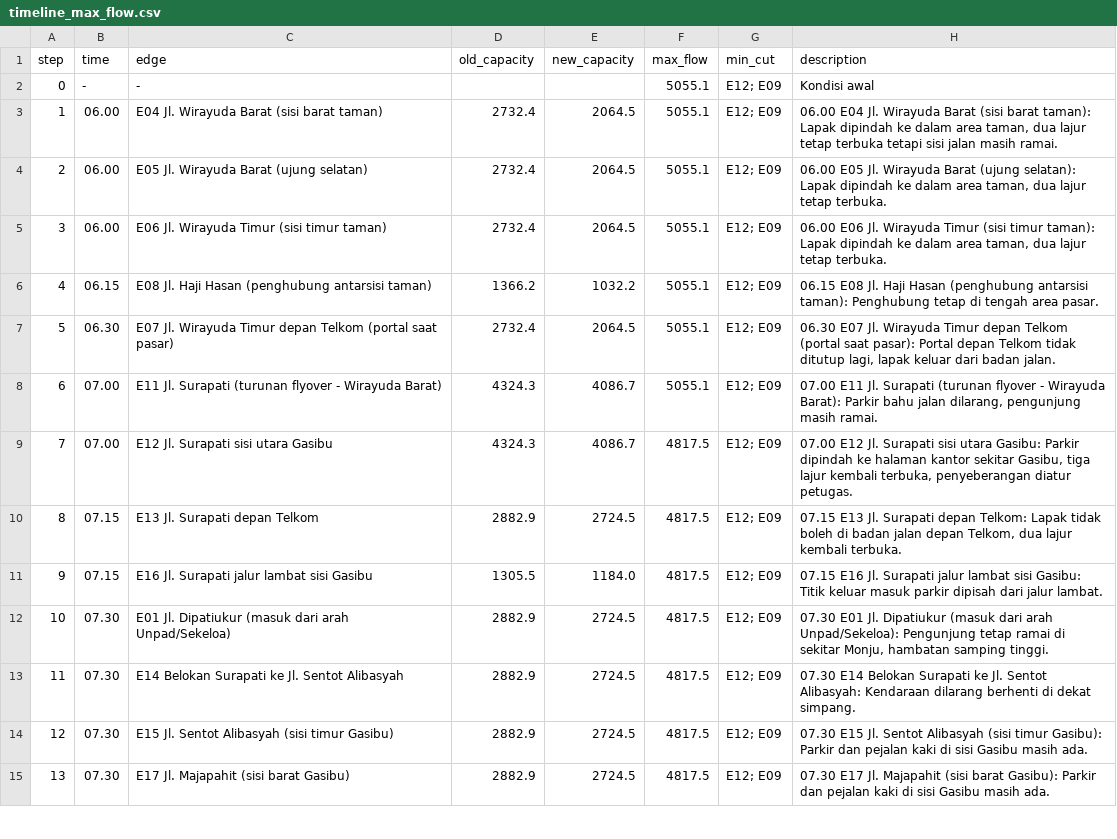
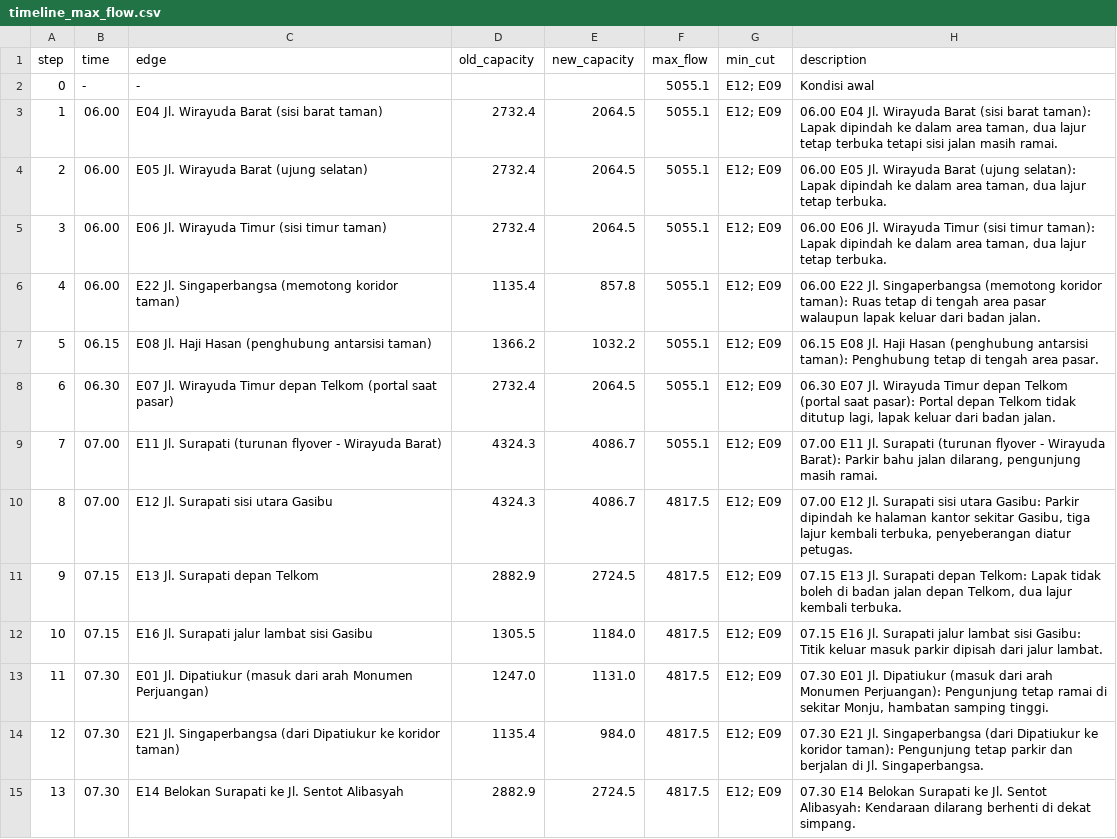
Before and after one commit to Finerium/matematika-diskrit-lanjut, a CSV file: 2026-10-19-tubes-kasus-04-pasar-tumpah/kode/matdis-tubes-2026/output/case_04_pasar_tumpah_gasibu_penataan_maxflow/timeline_max_flow.csv, drawn as a sheet; only a part is shown; the shorter side is filled out with more unchanged rows; addresses are those after the commit; the diff names each change by its address in the sheet, - before the commit and + after, or states it on an @@ line.

```diff
--- a/2026-10-19-tubes-kasus-04-pasar-tumpah/kode/matdis-tubes-2026/output/case_04_pasar_tumpah_gasibu_penataan_maxflow/timeline_max_flow.csv
+++ b/2026-10-19-tubes-kasus-04-pasar-tumpah/kode/matdis-tubes-2026/output/case_04_pasar_tumpah_gasibu_penataan_maxflow/timeline_max_flow.csv
+row 6: 4 | 06.00 | E22 Jl. Singaperbangsa (memotong koridor taman) | 1135.4 | 857.8 | 5055.1 | E12; E09 | 06.00 E22 Jl. Singaperbangsa (memotong koridor taman): Ruas tetap di tengah area pasar walaupun lapak keluar dari badan jalan.
@@ column A (step) renumbered from row 7 down @@
+row 13: 11 | 07.30 | E01 Jl. Dipatiukur (masuk dari arah Monumen Perjuangan) | 1247.0 | 1131.0 | 4817.5 | E12; E09 | 07.30 E01 Jl. Dipatiukur (masuk dari arah Monumen Perjuangan): Pengunjung tetap ramai di sekitar Monju, hambatan samping tinggi.
-C14 (edge): E01 Jl. Dipatiukur (masuk dari arah Unpad/Sekeloa)
+C14 (edge): E21 Jl. Singaperbangsa (dari Dipatiukur ke koridor taman)
-D14 (old_capacity): 2882.9
+D14 (old_capacity): 1135.4
-E14 (new_capacity): 2724.5
+E14 (new_capacity): 984.0
-H14 (description): 07.30 E01 Jl. Dipatiukur (masuk dari arah Unpad/Sekeloa): Pengunjung tetap ramai di sekitar Monju, hambatan samping tinggi.
+H14 (description): 07.30 E21 Jl. Singaperbangsa (dari Dipatiukur ke koridor taman): Pengunjung tetap parkir dan berjalan di Jl. Singaperbangsa.
```
Also changed, not shown: 2026-10-19-tubes-kasus-04-pasar-tumpah/kode/matdis-tubes-2026/output/benchmark_maxflow.csv, 2026-10-19-tubes-kasus-04-pasar-tumpah/kode/matdis-tubes-2026/output/case_04_pasar_tumpah_gasibu_dinic/timeline_max_flow.csv, 43 other files.
